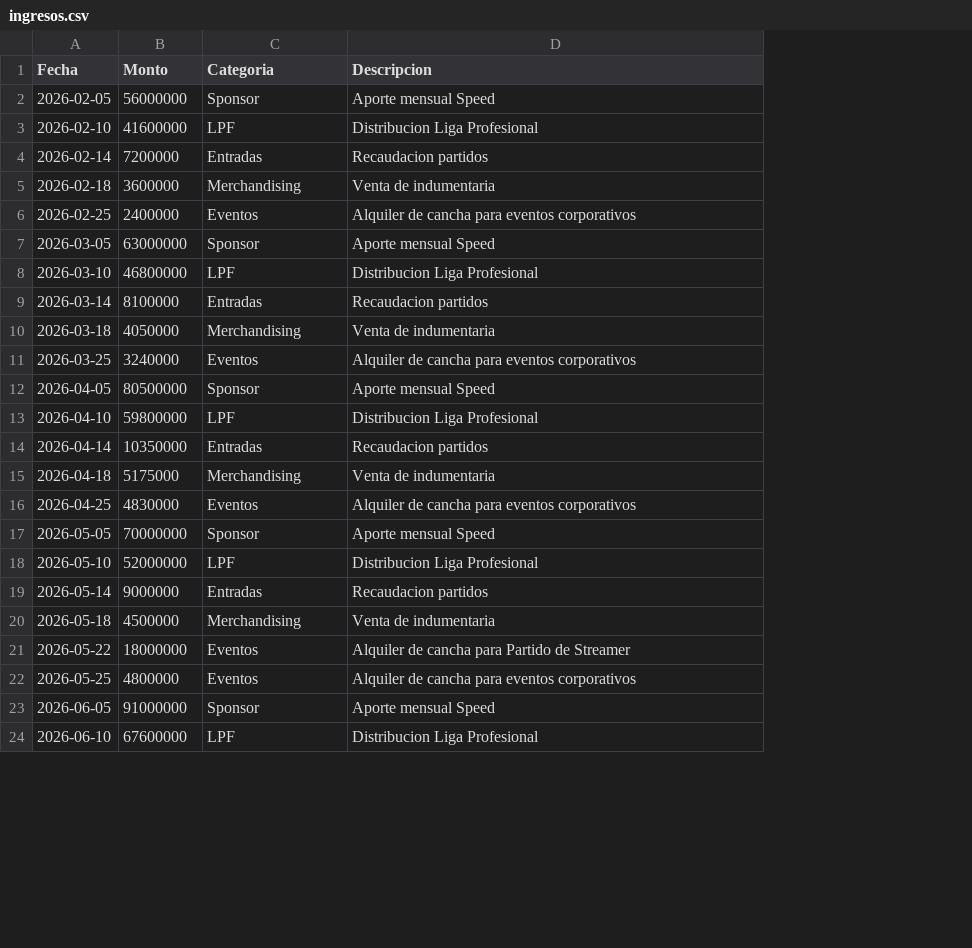
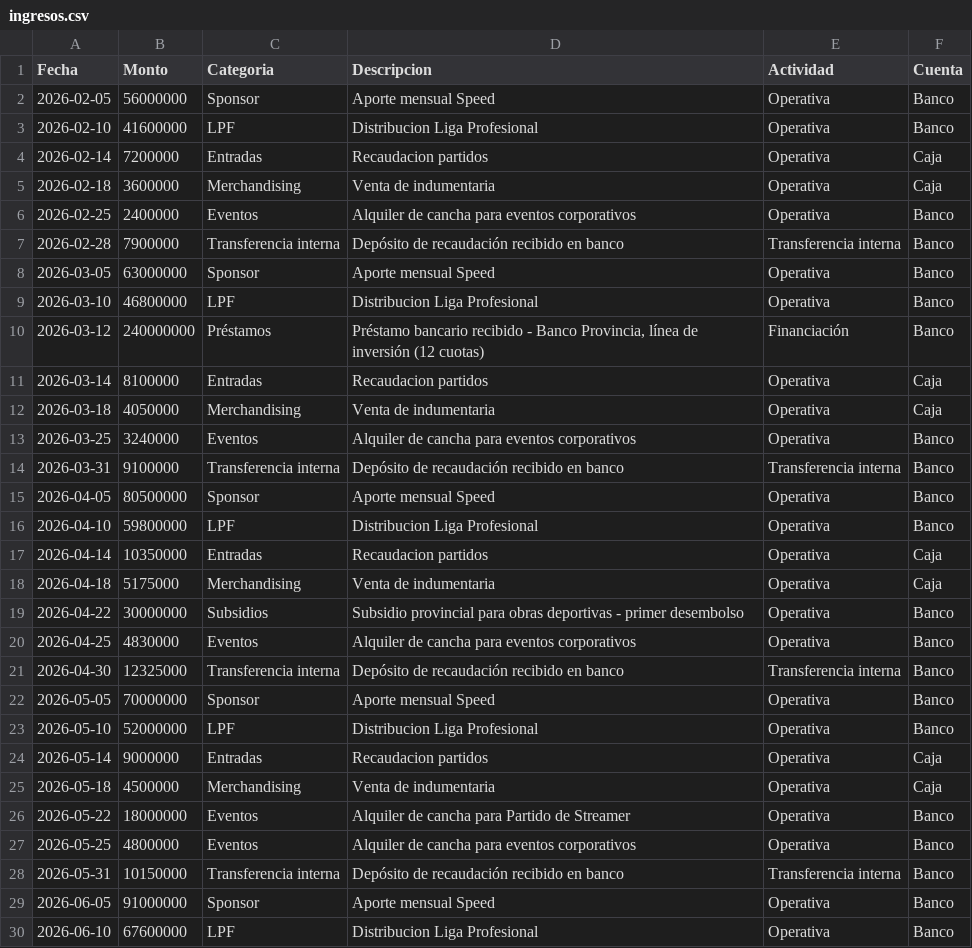
Before and after one commit to AgussEspo/Tesis_Riestra_UADE, a CSV file: datos_ejemplo/csv/ingresos.csv, drawn as a sheet; only a part is shown; the diff covers the shown part only; the diff names each change by its address in the sheet, - before the commit and + after, or states it on an @@ line.

```diff
--- a/datos_ejemplo/csv/ingresos.csv
+++ b/datos_ejemplo/csv/ingresos.csv
+column E (Actividad), rows 2-6: all Operativa; rows 8-9: Operativa | Operativa; rows 11-13: all Operativa; rows 15-18: all Operativa; row 20: Operativa; rows 22-27: all Operativa; rows 29-30: Operativa | Operativa
+column F (Cuenta), rows 2-6: Banco | Banco | Caja | Caja | Banco; rows 8-9: Banco | Banco; rows 11-13: Caja | Caja | Banco; rows 15-18: Banco | Banco | Caja | Caja; row 20: Banco; rows 22-27: Banco | Banco | Caja | Caja | Banco | Banco; rows 29-30: Banco | Banco
+row 7: 2026-02-28 | 7900000 | Transferencia interna | Depósito de recaudación recibido en banco | Transferencia interna | Banco
+row 10: 2026-03-12 | 240000000 | Préstamos | Préstamo bancario recibido - Banco Provincia, línea de inversión (12 cuotas) | Financiación | Banco
+row 14: 2026-03-31 | 9100000 | Transferencia interna | Depósito de recaudación recibido en banco | Transferencia interna | Banco
+row 19: 2026-04-22 | 30000000 | Subsidios | Subsidio provincial para obras deportivas - primer desembolso | Operativa | Banco
+row 21: 2026-04-30 | 12325000 | Transferencia interna | Depósito de recaudación recibido en banco | Transferencia interna | Banco
+row 28: 2026-05-31 | 10150000 | Transferencia interna | Depósito de recaudación recibido en banco | Transferencia interna | Banco
```
Also changed, not shown: 8 added rows elsewhere in this file, datos_ejemplo/csv/egresos.csv, 2 other files.
